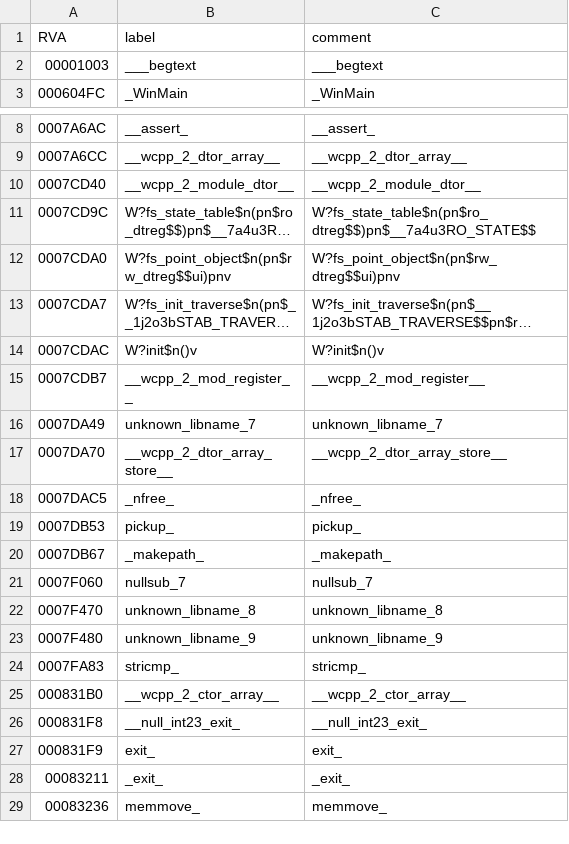
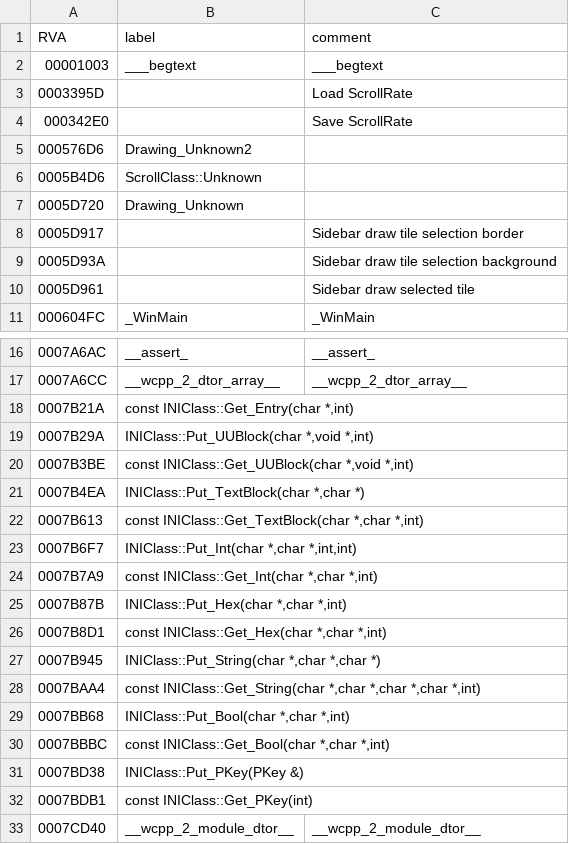
Before and after one commit to cnc-patch/edwin, a CSV file: edwin/files/edwin.csv, drawn as a sheet; only a part is shown, gaps mark what is left out; the shorter side is filled out with more unchanged rows; long unchanged cells end in …; the diff covers the shown part only; the diff names each change by its address in the sheet, - before the commit and + after, or states it on an @@ line.

Commit message:
load scrollrate settings from redalert.ini

```diff
--- a/edwin/files/edwin.csv
+++ b/edwin/files/edwin.csv
+row 3: 0003395D |  | Load ScrollRate
+row 4: 000342E0 |  | Save ScrollRate
+row 5: 000576D6 | Drawing_Unknown2
+row 6: 0005B4D6 | ScrollClass::Unknown
+row 7: 0005D720 | Drawing_Unknown
+row 8: 0005D917 |  | Sidebar draw tile selection border
+row 9: 0005D93A |  | Sidebar draw tile selection background
+row 10: 0005D961 |  | Sidebar draw selected tile
+row 18: 0007B21A | const INIClass::Get_Entry(char *,int)
+row 19: 0007B29A | INIClass::Put_UUBlock(char *,void *,int)
+row 20: 0007B3BE | const INIClass::Get_UUBlock(char *,void *,int)
+row 21: 0007B4EA | INIClass::Put_TextBlock(char *,char *)
+row 22: 0007B613 | const INIClass::Get_TextBlock(char *,char *,int)
+row 23: 0007B6F7 | INIClass::Put_Int(char *,char *,int,int)
+row 24: 0007B7A9 | const INIClass::Get_Int(char *,char *,int)
+row 25: 0007B87B | INIClass::Put_Hex(char *,char *,int)
+row 26: 0007B8D1 | const INIClass::Get_Hex(char *,char *,int)
+row 27: 0007B945 | INIClass::Put_String(char *,char *,char *)
+row 28: 0007BAA4 | const INIClass::Get_String(char *,char *,char *,char *,int)
+row 29: 0007BB68 | INIClass::Put_Bool(char *,char *,int)
+row 30: 0007BBBC | const INIClass::Get_Bool(char *,char *,int)
+row 31: 0007BD38 | INIClass::Put_PKey(PKey &)
+row 32: 0007BDB1 | const INIClass::Get_PKey(int)
```
Also changed, not shown: 5 added rows elsewhere in this file, 6 other files.
